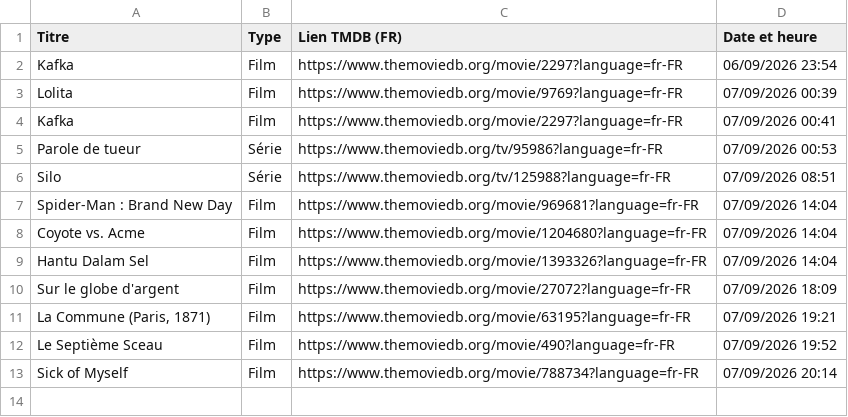
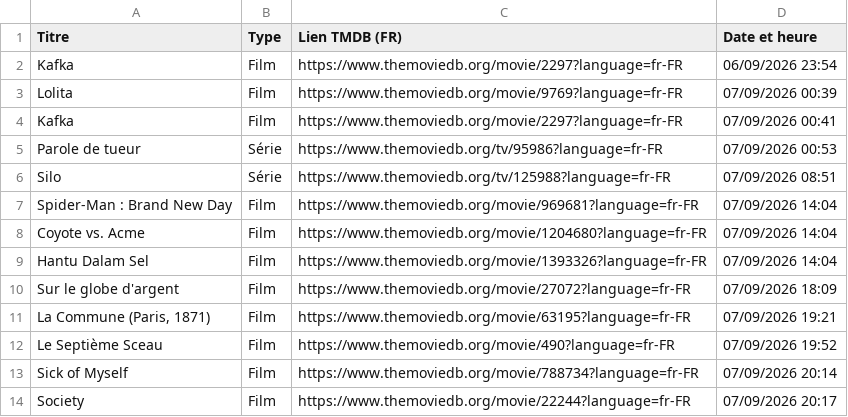
Before and after one commit to BoraGooum/TMData_Bot, a CSV file: historique.csv, drawn as a sheet; the diff names each change by its address in the sheet, - before the commit and + after, or states it on an @@ line.

```diff
--- a/historique.csv
+++ b/historique.csv
+row 14: Society | Film | https://www.themoviedb.org/movie/22244?language=fr-FR | 07/09/2026 20:17
```
